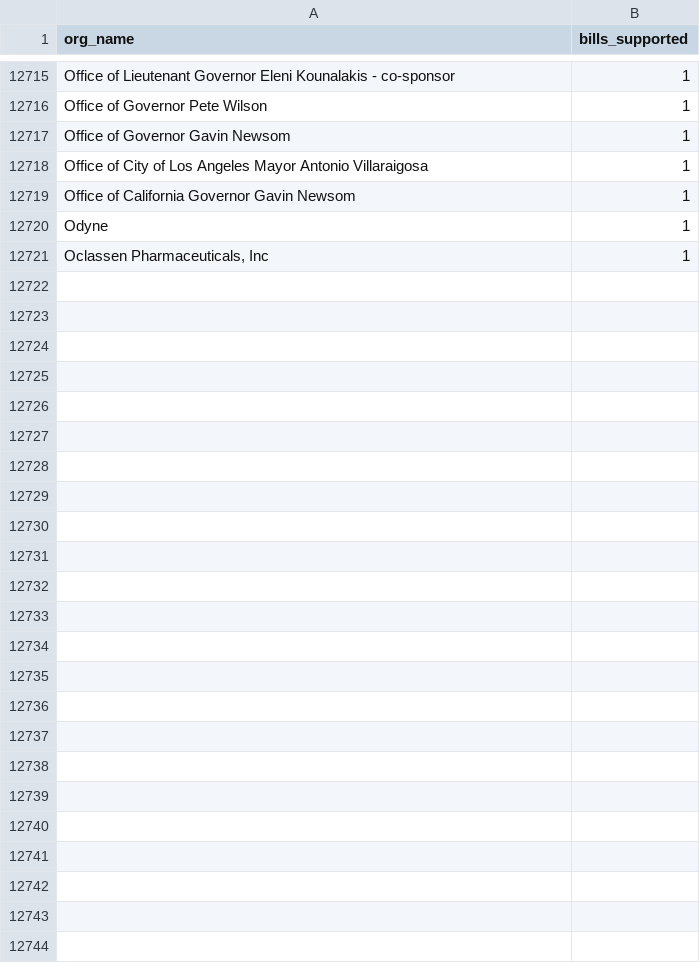
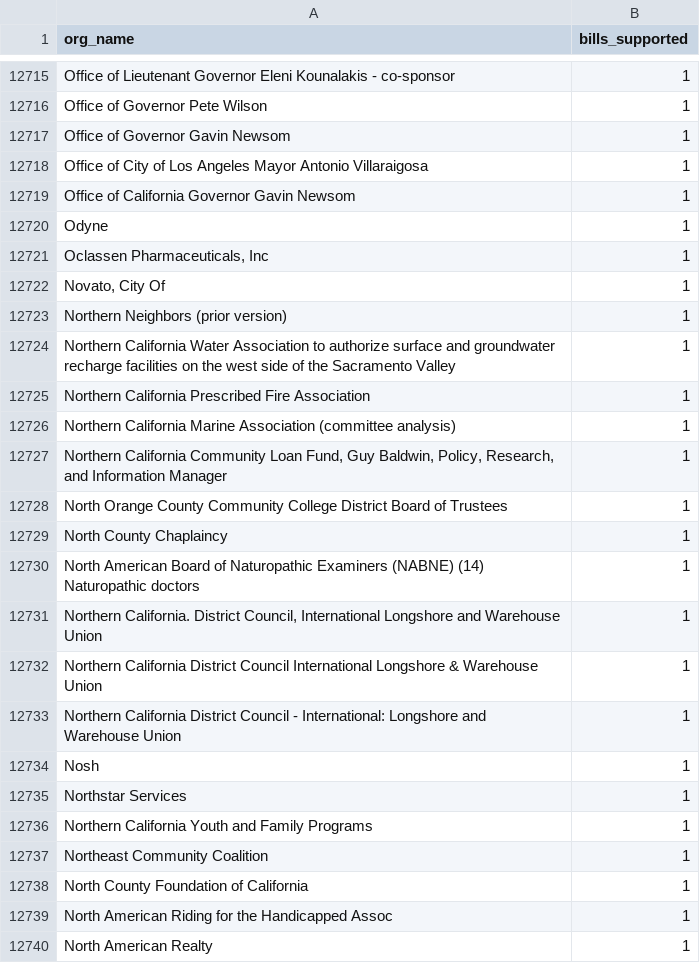
Before and after one commit to Nall-Group/california-groups-disambiguation, a CSV file: org_name_for_cleaning/leginfo_added_to_crosswalk.csv, drawn as a sheet; only a part is shown, gaps mark what is left out.

```diff
--- a/org_name_for_cleaning/leginfo_added_to_crosswalk.csv
+++ b/org_name_for_cleaning/leginfo_added_to_crosswalk.csv
@@ -12721 +12721,20 @@ Odyne,1
 "Oclassen Pharmaceuticals, Inc",1
+"Novato, City Of",1
+Northern Neighbors (prior version),1
+Northern California Water Association to authorize surface and groundwater recharge facilities on the west side of the Sacramento Valley,1
+Northern California Prescribed Fire Association,1
+Northern California Marine Association (committee analysis),1
+"Northern California Community Loan Fund, Guy Baldwin, Policy, Research, and Information Manager",1
+North Orange County Community College District Board of Trustees,1
+North County Chaplaincy,1
+North American Board of Naturopathic Examiners (NABNE) (14) Naturopathic doctors,1
+"Northern California. District Council, International Longshore and Warehouse Union",1
+Northern California District Council International Longshore & Warehouse Union,1
+Northern California District Council - International: Longshore and Warehouse Union,1
+Nosh,1
+Northstar Services,1
+Northern California Youth and Family Programs,1
+Northeast Community Coalition,1
+North County Foundation of California,1
+North American Riding for the Handicapped Assoc,1
+North American Realty,1
```
Also changed, not shown: org_name_for_cleaning/leginfo_conjoined.csv, org_name_for_cleaning/leginfo_individuals.csv, 7 other files.
